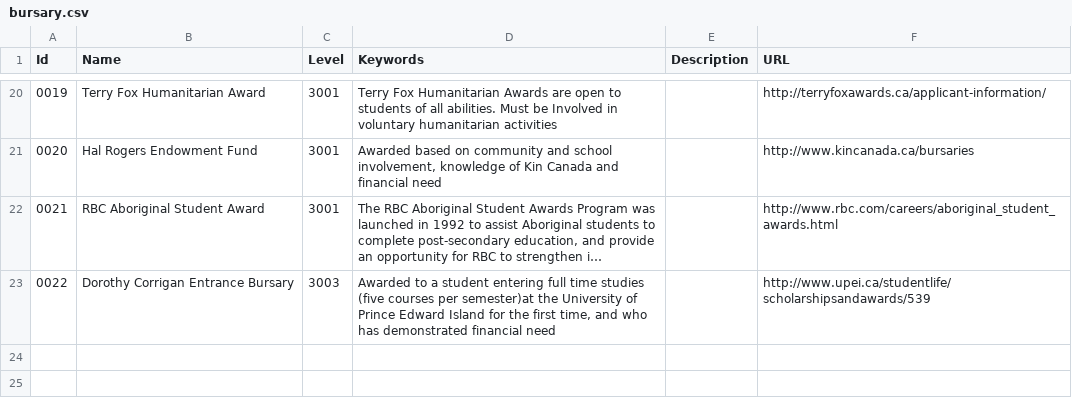
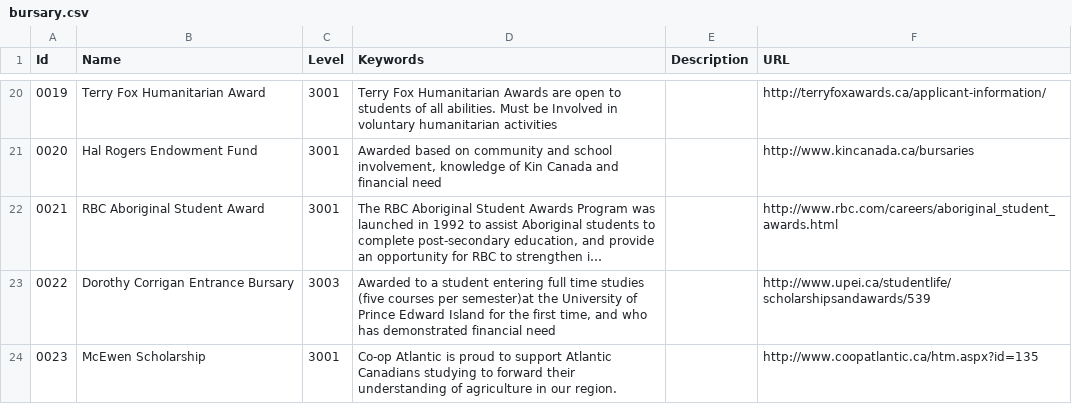
Before and after one commit to peidevs/OpenDataBookClub, a CSV file: data/sandbox/bursary/bursary.csv, drawn as a sheet; only a part is shown, gaps mark what is left out; long unchanged cells end in ….

Commit message:
McEwen scholarship

```diff
--- a/data/sandbox/bursary/bursary.csv
+++ b/data/sandbox/bursary/bursary.csv
@@ -23 +23,2 @@
 "0022","Dorothy Corrigan Entrance Bursary","3003","Awarded to a student entering full time studies (five courses per semester)at the University of Prince Edward Island for the first time, and who has demonstrated financial need","","http://www.upei.ca/studentlife/scholarshipsandawards/539"
+"0023","McEwen Scholarship","3001","Co-op Atlantic is proud to support Atlantic Canadians studying to forward their understanding of agriculture in our region.","","http://www.coopatlantic.ca/htm.aspx?id=135"
```
Also changed, not shown: data/sandbox/bursary/2016_expiration.csv.
